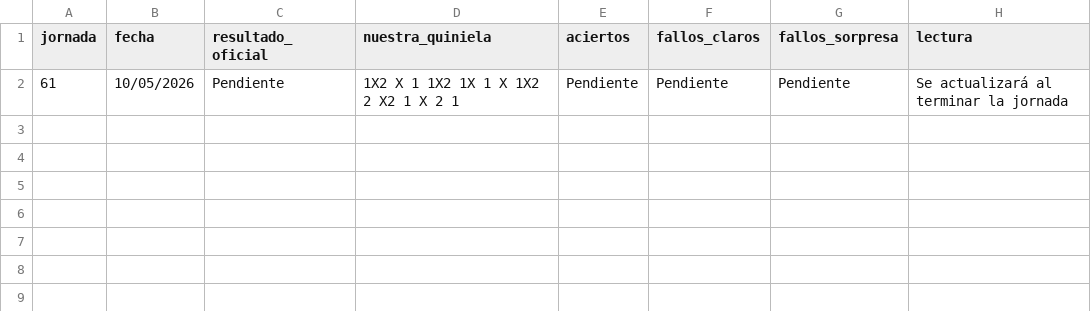
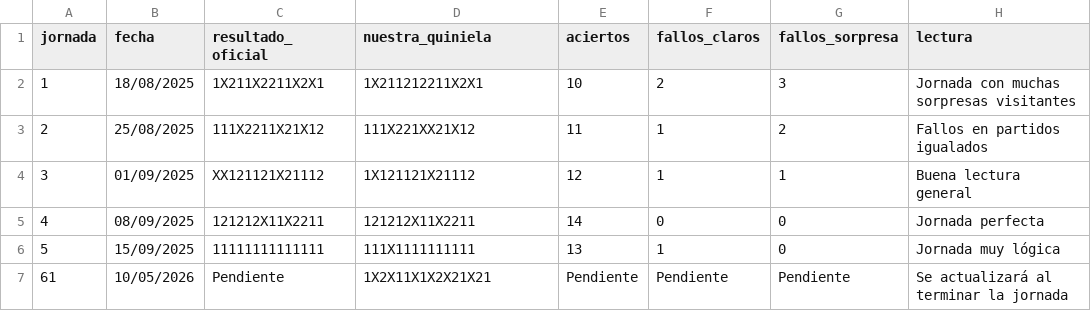
Before and after one commit to QuiniHub/1X2, a CSV file: historico_quinielas.csv, drawn as a sheet.

Commit message:
Update historico_quinielas.csv

```diff
--- a/historico_quinielas.csv
+++ b/historico_quinielas.csv
@@ -1,2 +1,7 @@
 jornada,fecha,resultado_oficial,nuestra_quiniela,aciertos,fallos_claros,fallos_sorpresa,lectura
-61,10/05/2026,Pendiente,"1X2 X 1 1X2 1X 1 X 1X2 2 X2 1 X 2 1",Pendiente,Pendiente,Pendiente,Se actualizará al terminar la jornada
+1,18/08/2025,1X211X2211X2X1,1X211212211X2X1,10,2,3,Jornada con muchas sorpresas visitantes
+2,25/08/2025,111X2211X21X12,111X221XX21X12,11,1,2,Fallos en partidos igualados
+3,01/09/2025,XX121121X21112,1X121121X21112,12,1,1,Buena lectura general
+4,08/09/2025,121212X11X2211,121212X11X2211,14,0,0,Jornada perfecta
+5,15/09/2025,11111111111111,111X1111111111,13,1,0,Jornada muy lógica
+61,10/05/2026,Pendiente,1X2X11X1X2X21X21,Pendiente,Pendiente,Pendiente,Se actualizará al terminar la jornada
```
